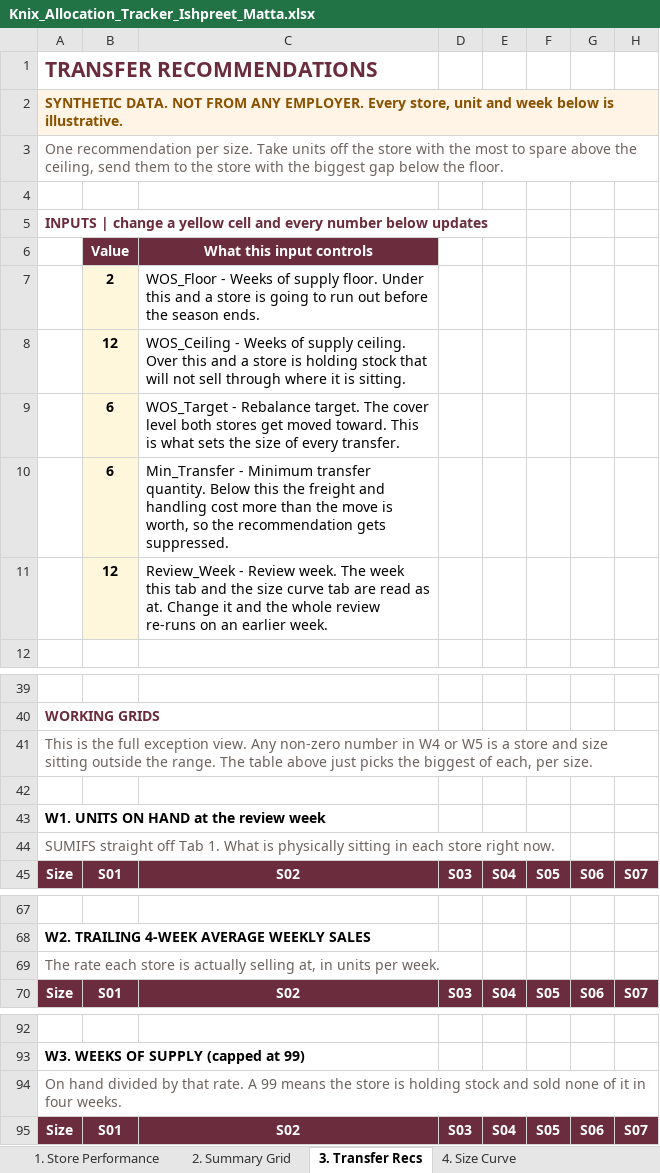
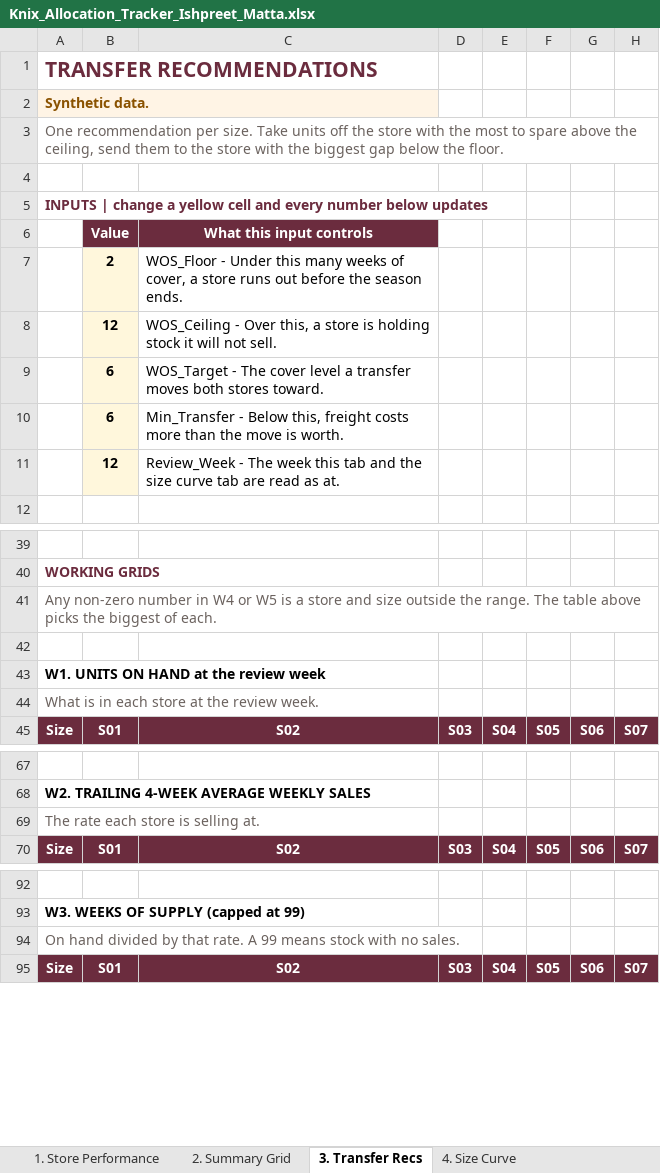
Before and after one commit to ProgrAngad/ishpreetmatta, an Excel workbook: files/Knix_Allocation_Tracker_Ishpreet_Matta.xlsx, sheet 3. Transfer Recs, drawn as a sheet; only a part is shown, gaps mark what is left out; values as stored, in another font and other column widths than the file's, no borders; conditional formats not drawn; the diff covers the shown part only; the diff names each change by its address in the sheet, - before the commit and + after, or states it on an @@ line.

Commit message:
Trim every explanatory string in the workbook
Read all 200 strings rather than only the ones that had been complained about.

- The banner was three sentences shouted on all five tabs and inside the
  screenshot. It now reads "Synthetic data."
- Threshold descriptions on Tabs 3 and 4 restated their own variable name
  before explaining anything. Cut.
- Working-grid notes, the Tab 1 header note and the size-curve note shortened
- Dropped the settings table from Tab 5, which repeated Tabs 3 and 4 verbatim

```diff
--- a/files/Knix_Allocation_Tracker_Ishpreet_Matta.xlsx (sheet 3. Transfer Recs)
+++ b/files/Knix_Allocation_Tracker_Ishpreet_Matta.xlsx (sheet 3. Transfer Recs)
-A2: SYNTHETIC DATA. NOT FROM ANY EMPLOYER. Every store, unit and week below is illustrative.
+A2: Synthetic data.
-C7: WOS_Floor - Weeks of supply floor. Under this and a store is going to run out before…
+C7: WOS_Floor - Under this many weeks of cover, a store runs out before…
-C8: WOS_Ceiling - Weeks of supply ceiling. Over this and a store is holding stock that will not sell through where it is sitting.
+C8: WOS_Ceiling - Over this, a store is holding stock it will not sell.
-C9: WOS_Target - Rebalance target. The cover level both stores get moved toward. This is what sets the size of every transfer.
+C9: WOS_Target - The cover level a transfer moves both stores toward.
-C10: Min_Transfer - Minimum transfer quantity. Below this the freight and handling cost more than the move is worth, so the recommendation gets suppressed.
+C10: Min_Transfer - Below this, freight costs more than the move is worth.
-C11: Review_Week - Review week. The week this tab and the size curve tab are read as at. Change it and the whole review re-runs on an earlier week.
+C11: Review_Week - The week this tab and the size curve tab are read as at.
-A41: This is the full exception view. Any non-zero number in W4 or W5 is a store and size sitting outside the range. The table above just picks the biggest of each, per size.
+A41: Any non-zero number in W4 or W5 is a store and size outside the range. The table above picks the biggest of each.
-A44: SUMIFS straight off Tab 1. What is physically sitting in each store right now.
+A44: What is in each store at the review week.
-A69: …store is actually selling at, in units per week.
+A69: …store is selling at.
-A94: …99 means the store is holding stock and sold none of it in four weeks.
+A94: …99 means stock with no sales.
```
Also changed, not shown: 2 edited cells elsewhere in this sheet, sheet 5. Formula Reference, sheet 4. Size Curve, sheet 1. Store Performance, sheet 2. Summary Grid, 3 other files.
